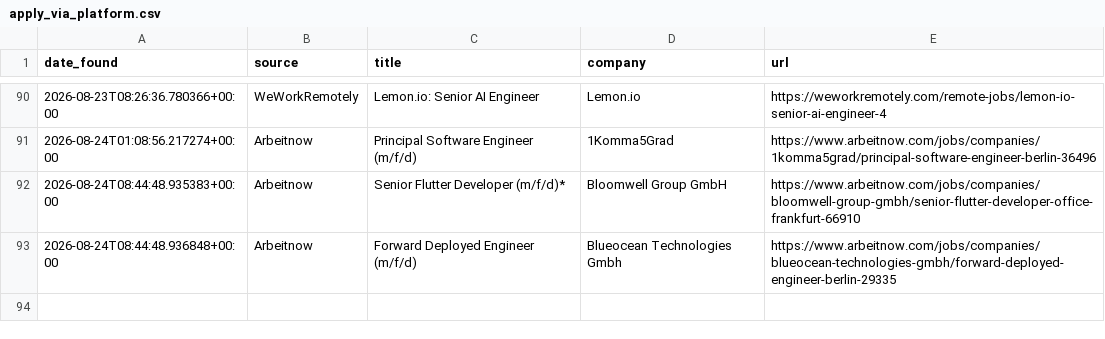
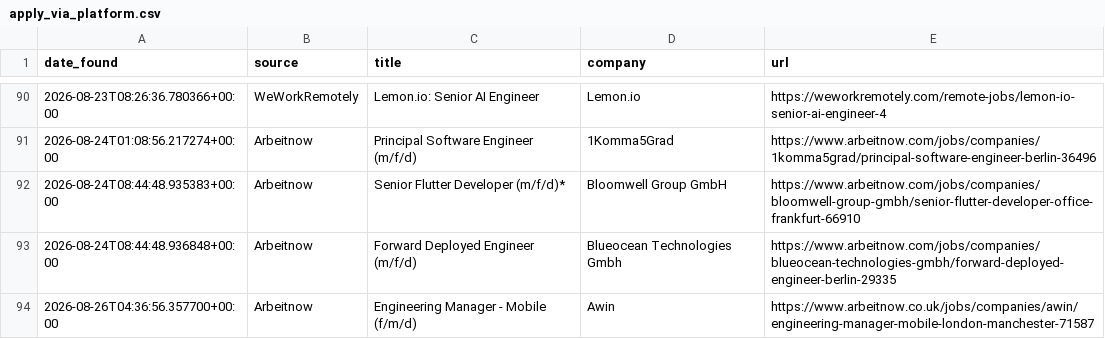
Before and after one commit to hitesh638/flutter-job-scraper, a CSV file: apply_via_platform.csv, drawn as a sheet; only a part is shown, gaps mark what is left out; the diff names each change by its address in the sheet, - before the commit and + after, or states it on an @@ line.

```diff
--- a/apply_via_platform.csv
+++ b/apply_via_platform.csv
+row 94: 2026-08-26T04:36:56.357700+00:00 | Arbeitnow | Engineering Manager - Mobile (f/m/d) | Awin | https://www.arbeitnow.co.uk/jobs/companies/awin/engineering-manager-mobile-london-manchester-71587
```
Also changed, not shown: jobs.csv, 2 other files.
